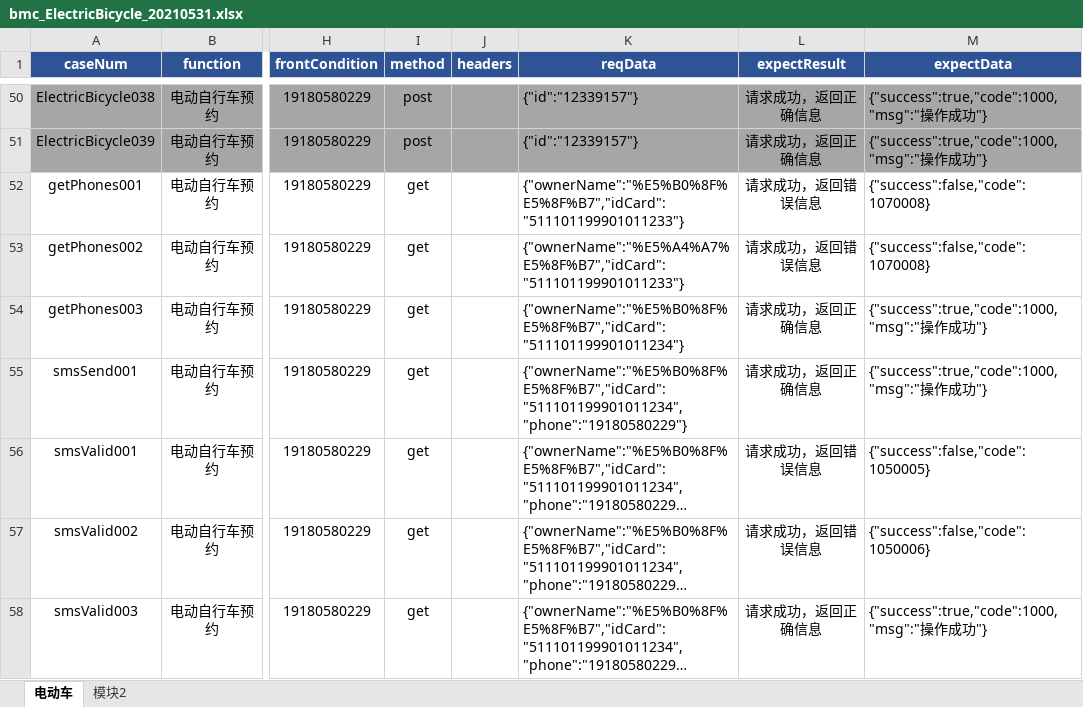
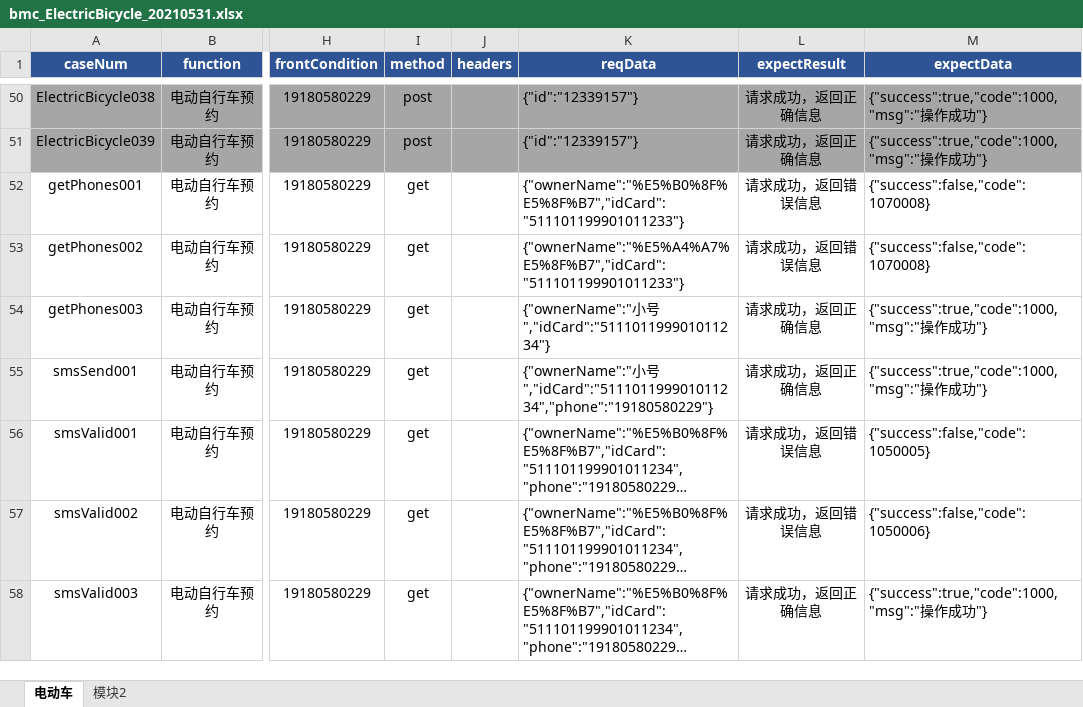
Before and after one commit to wuqi2019/InterfaceAutoTest, an Excel workbook: test_case_data/bmc/bmc_ElectricBicycle_20210531.xlsx, sheet 电动车, drawn as a sheet; only a part is shown, gaps mark what is left out; long unchanged cells end in …; values as stored, in another font and other column widths than the file's, no borders; the diff names each change by its address in the sheet, - before the commit and + after, or states it on an @@ line.

```diff
--- a/test_case_data/bmc/bmc_ElectricBicycle_20210531.xlsx (sheet 电动车)
+++ b/test_case_data/bmc/bmc_ElectricBicycle_20210531.xlsx (sheet 电动车)
-K54 (reqData): {"ownerName":"%E5%B0%8F%E5%8F%B7","idCard":"511101199901011234"}
+K54 (reqData): {"ownerName":"小号","idCard":"511101199901011234"}
-K55 (reqData): {"ownerName":"%E5%B0%8F%E5%8F%B7","idCard":"511101199901011234","phone":"19180580229"}
+K55 (reqData): {"ownerName":"小号","idCard":"511101199901011234","phone":"19180580229"}
```
Also changed, not shown: 1 other file.
